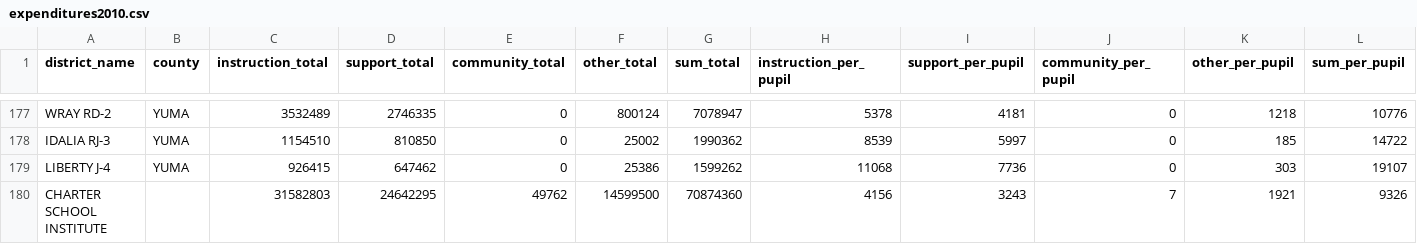
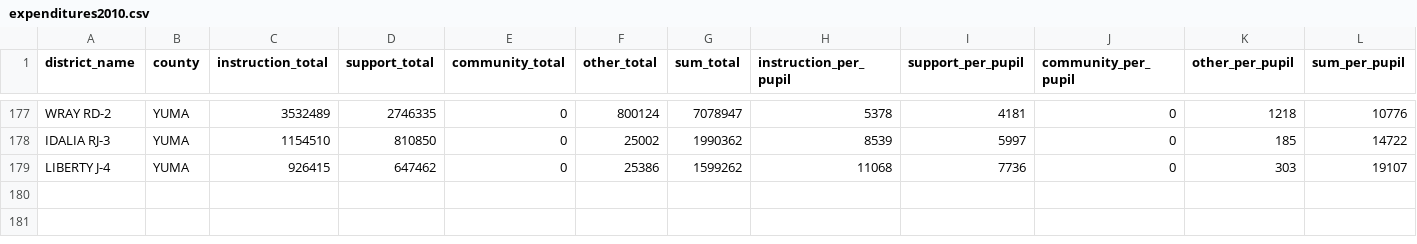
Before and after one commit to clewis53/CaeleyLewis-Capstone2-StoryOfColoradoEducation, a CSV file: data/interim/expenditures/expenditures2010.csv, drawn as a sheet; only a part is shown, gaps mark what is left out; the diff names each change by its address in the sheet, - before the commit and + after, or states it on an @@ line.

```diff
--- a/data/interim/expenditures/expenditures2010.csv
+++ b/data/interim/expenditures/expenditures2010.csv
-row 180: CHARTER SCHOOL INSTITUTE |  | 31582803 | 24642295 | 49762 | 14599500 | 70874360 | 4156 | 3243 | 7 | 1921 | 9326
```
Also changed, not shown: data/interim/expenditures/expenditures2011.csv, data/interim/expenditures/expenditures2012.csv, 2 other files.
